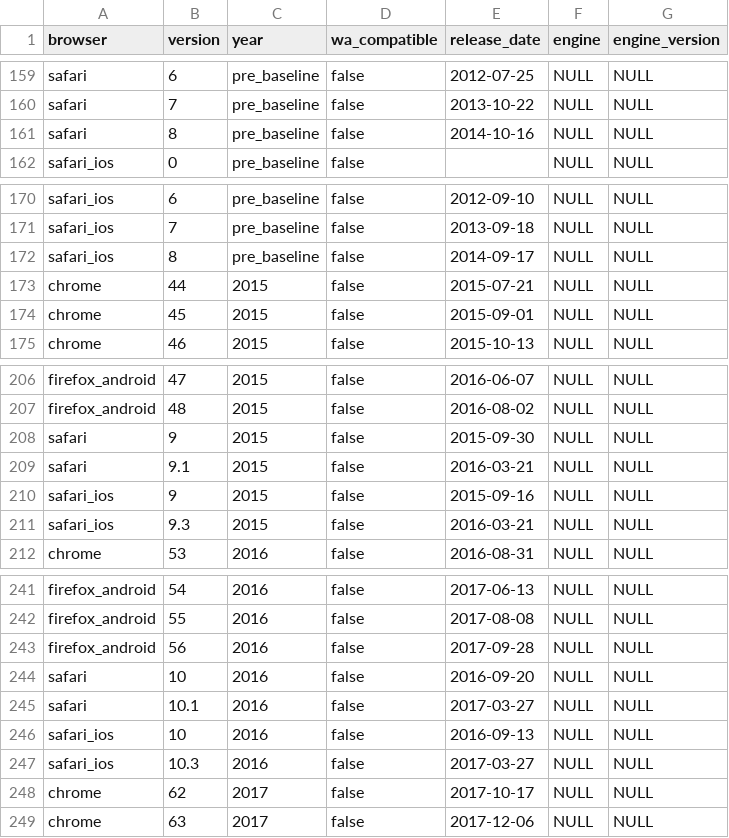
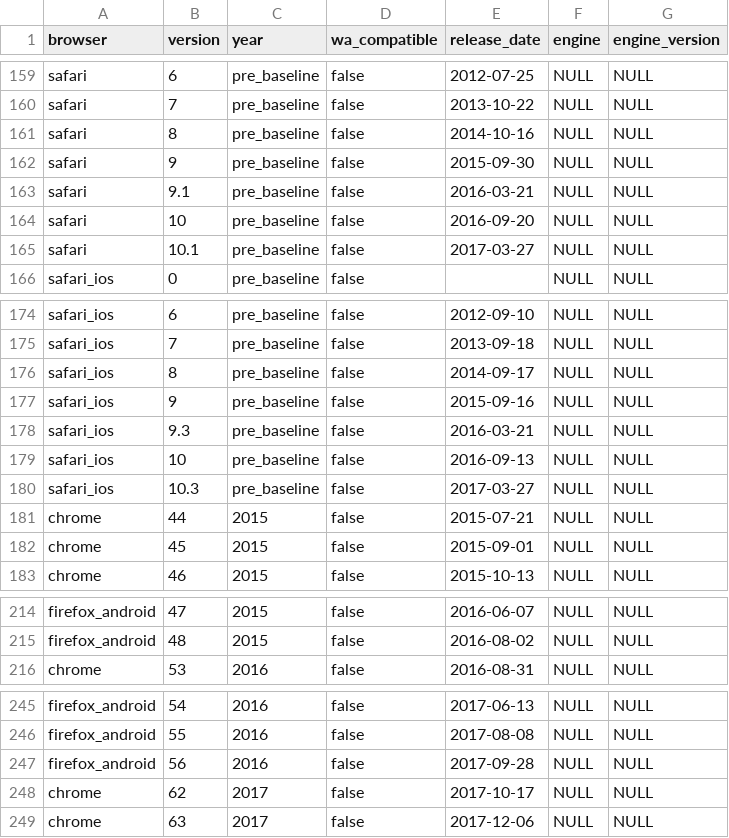
Before and after one commit to web-platform-dx/baseline-browser-mapping, a CSV file: static/all_versions.csv, drawn as a sheet; only a part is shown, gaps mark what is left out; removed rows and columns are numbered as before the commit, all else as after; the diff names each change by its address in the sheet, - before the commit and + after, or states it on an @@ line.

```diff
--- a/static/all_versions.csv
+++ b/static/all_versions.csv
+row 162: safari | 9 | pre_baseline | false | 2015-09-30 | NULL | NULL
+row 163: safari | 9.1 | pre_baseline | false | 2016-03-21 | NULL | NULL
+row 164: safari | 10 | pre_baseline | false | 2016-09-20 | NULL | NULL
+row 165: safari | 10.1 | pre_baseline | false | 2017-03-27 | NULL | NULL
+row 177: safari_ios | 9 | pre_baseline | false | 2015-09-16 | NULL | NULL
+row 178: safari_ios | 9.3 | pre_baseline | false | 2016-03-21 | NULL | NULL
+row 179: safari_ios | 10 | pre_baseline | false | 2016-09-13 | NULL | NULL
+row 180: safari_ios | 10.3 | pre_baseline | false | 2017-03-27 | NULL | NULL
-row 208: safari | 9 | 2015 | false | 2015-09-30 | NULL | NULL
-row 209: safari | 9.1 | 2015 | false | 2016-03-21 | NULL | NULL
-row 210: safari_ios | 9 | 2015 | false | 2015-09-16 | NULL | NULL
-row 211: safari_ios | 9.3 | 2015 | false | 2016-03-21 | NULL | NULL
-row 244: safari | 10 | 2016 | false | 2016-09-20 | NULL | NULL
-row 245: safari | 10.1 | 2016 | false | 2017-03-27 | NULL | NULL
-row 246: safari_ios | 10 | 2016 | false | 2016-09-13 | NULL | NULL
-row 247: safari_ios | 10.3 | 2016 | false | 2017-03-27 | NULL | NULL
```
Also changed, not shown: static/all_versions_with_supports.csv, static/with_downstream/all_versions.csv, 9 other files.
